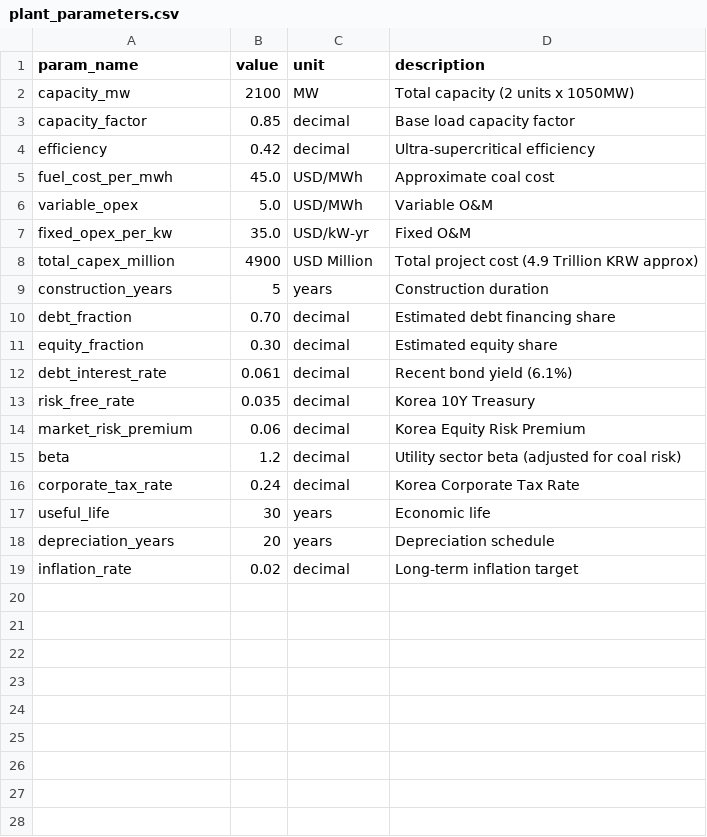
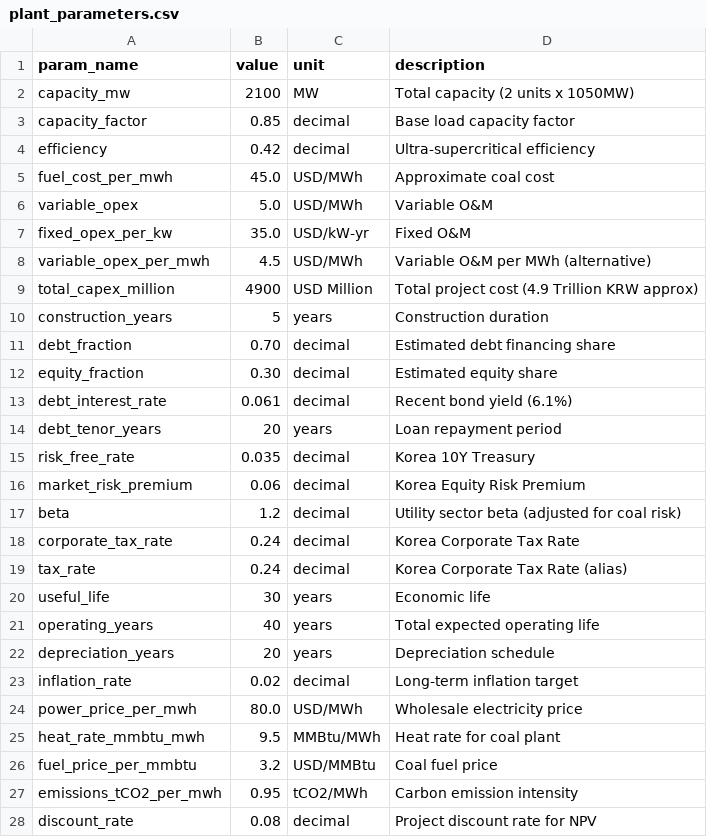
Before and after one commit to justjinsu/risk_premium_2026, a CSV file: data/raw/plant_parameters.csv, drawn as a sheet; the diff names each change by its address in the sheet, - before the commit and + after, or states it on an @@ line.

```diff
--- a/data/raw/plant_parameters.csv
+++ b/data/raw/plant_parameters.csv
+row 8: variable_opex_per_mwh | 4.5 | USD/MWh | Variable O&M per MWh (alternative)
+row 14: debt_tenor_years | 20 | years | Loan repayment period
+row 19: tax_rate | 0.24 | decimal | Korea Corporate Tax Rate (alias)
+row 21: operating_years | 40 | years | Total expected operating life
+row 24: power_price_per_mwh | 80.0 | USD/MWh | Wholesale electricity price
+row 25: heat_rate_mmbtu_mwh | 9.5 | MMBtu/MWh | Heat rate for coal plant
+row 26: fuel_price_per_mmbtu | 3.2 | USD/MMBtu | Coal fuel price
+row 27: emissions_tCO2_per_mwh | 0.95 | tCO2/MWh | Carbon emission intensity
+row 28: discount_rate | 0.08 | decimal | Project discount rate for NPV
```
Also changed, not shown: data/raw/physical.csv, 9 other files.
